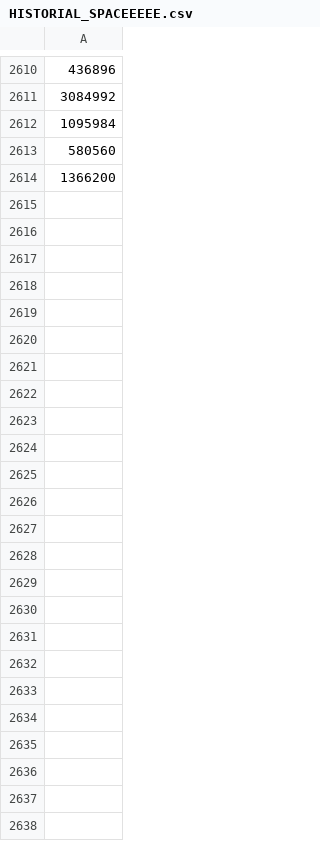
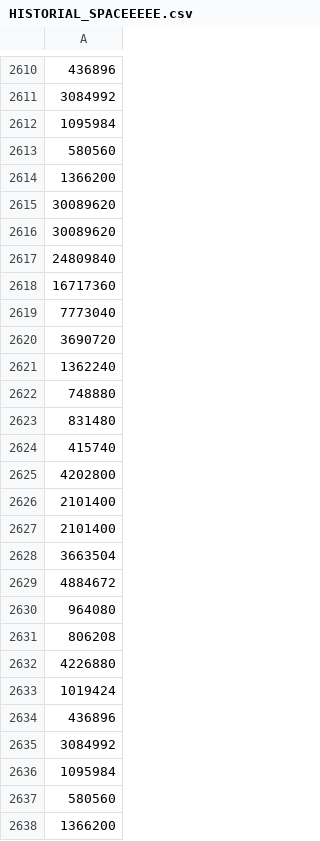
Before and after one commit to Nearlz/MCLPframework, a CSV file: HISTORIAL_SPACEEEEE.csv, drawn as a sheet; only a part is shown, gaps mark what is left out; the diff names each change by its address in the sheet, - before the commit and + after, or states it on an @@ line.

```diff
--- a/HISTORIAL_SPACEEEEE.csv
+++ b/HISTORIAL_SPACEEEEE.csv
+row 2615: 30089620
+row 2616: 30089620
+row 2617: 24809840
+row 2618: 16717360
+row 2619: 7773040
+row 2620: 3690720
+row 2621: 1362240
+row 2622: 748880
+row 2623: 831480
+row 2624: 415740
+row 2625: 4202800
+row 2626: 2101400
+row 2627: 2101400
+row 2628: 3663504
+row 2629: 4884672
+row 2630: 964080
+row 2631: 806208
+row 2632: 4226880
+row 2633: 1019424
+row 2634: 436896
+row 2635: 3084992
+row 2636: 1095984
+row 2637: 580560
+row 2638: 1366200
```
Also changed, not shown: HISTORIAL_SALIDA_APILAMIENTO.csv, 2 other files.
